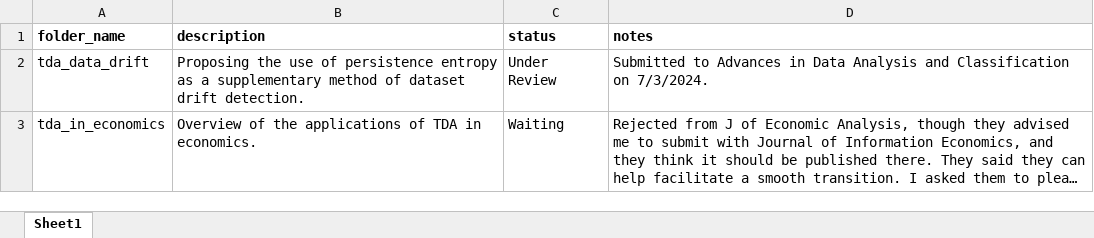
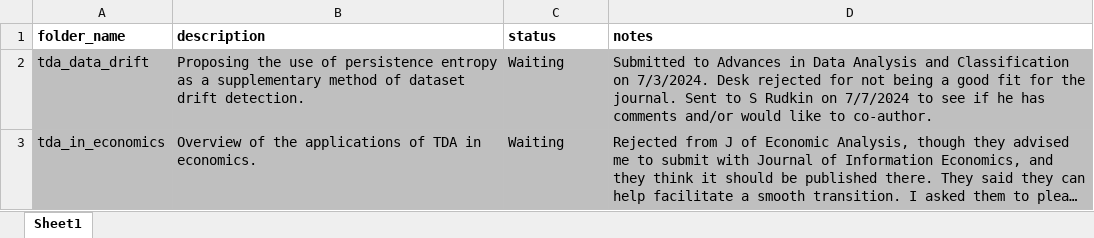
Before and after one commit to christophershultz/risk_econ, an Excel workbook: paper_status.xlsx, sheet Sheet1, drawn as a sheet; long unchanged cells end in …; values as stored, in another font and other column widths than the file's, no borders; the diff names each change by its address in the sheet, - before the commit and + after, or states it on an @@ line.

Commit message:
updating status

```diff
--- a/paper_status.xlsx (sheet Sheet1)
+++ b/paper_status.xlsx (sheet Sheet1)
-A2:D3 fill: none
+A2:D3 fill: #BFBFBF
-C2 (status): Under Review
+C2 (status): Waiting
-D2 (notes): …on 7/3/2024.
+D2 (notes): …on 7/3/2024. Desk rejected for not being a good fit for the journal. Sent to S Rudkin on 7/7/2024 to see if he has comments and/or would like to co-author.
```
Also changed, not shown: 1 other file.
